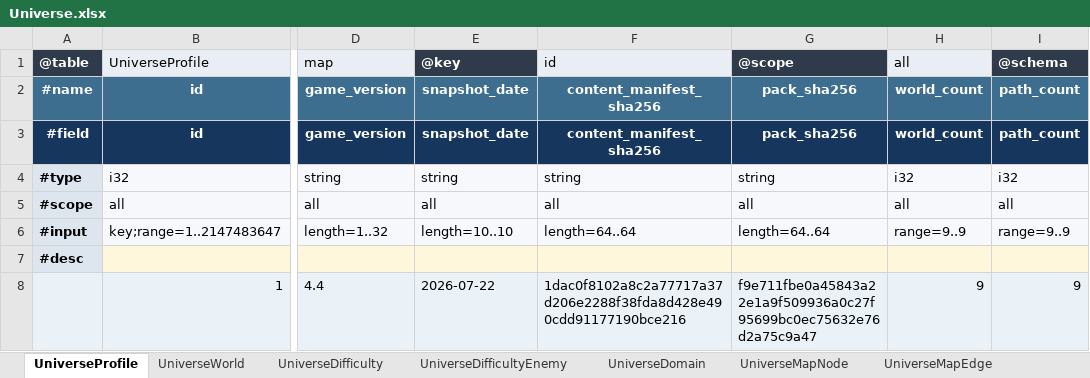
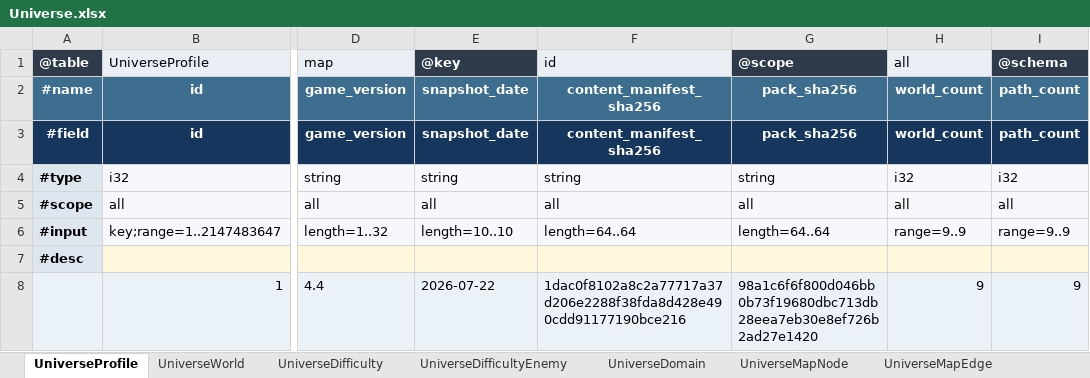
Before and after one commit to realm-labs/starclock, an Excel workbook: config/data/Universe.xlsx, sheet UniverseProfile, drawn as a sheet; only a part is shown, gaps mark what is left out; values as stored, in another font and other column widths than the file's, no borders; the diff names each change by its address in the sheet, - before the commit and + after, or states it on an @@ line.

Commit message:
feat(universe): execute occurrence partition S10

```diff
--- a/config/data/Universe.xlsx (sheet UniverseProfile)
+++ b/config/data/Universe.xlsx (sheet UniverseProfile)
-G8: f9e711fbe0a45843a22e1a9f509936a0c27f95699bc0ec75632e76d2a75c9a47
+G8: 98a1c6f6f800d046bb0b73f19680dbc713db28eea7eb30e8ef726b2ad27e1420
```
Also changed, not shown: sheet UniverseOccurrenceOutcome, sheet UniverseOccurrenceCost, config/data/UniverseEvidence.xlsx, config/universe-generated/templates/Universe.xlsx, 35 other files.
